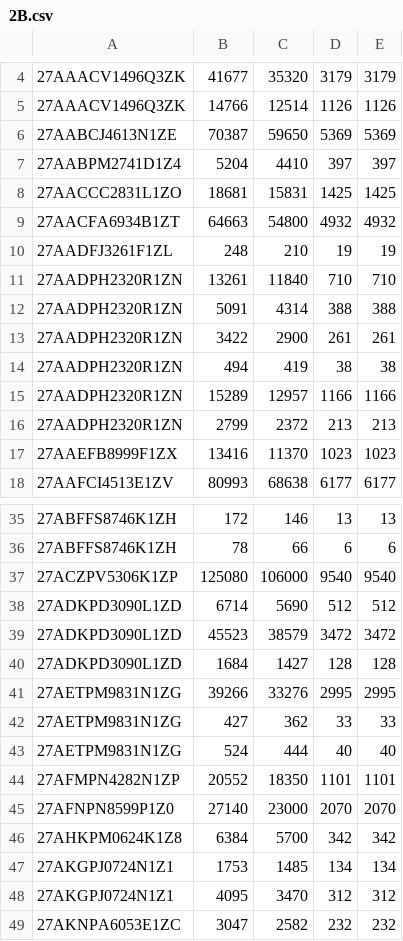
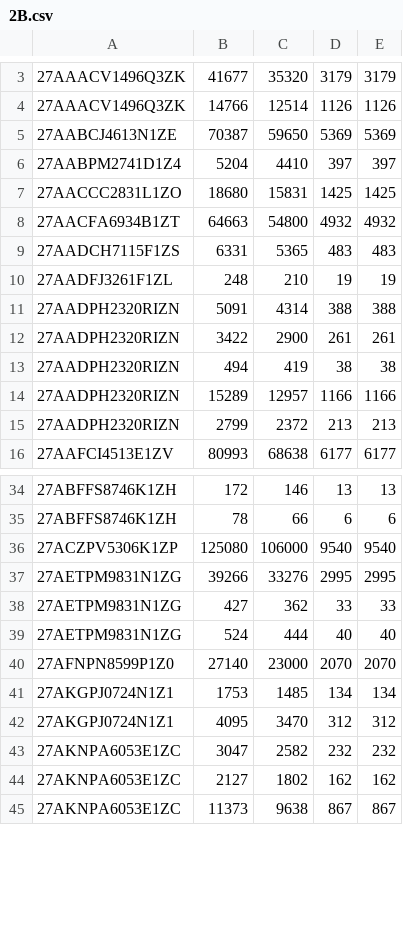
Before and after one commit to xan845/Tests, a CSV file: 2B.csv, drawn as a sheet; only a part is shown, gaps mark what is left out; the shorter side is filled out with more unchanged rows; the diff covers the shown part only.

```diff
--- a/2B.csv
+++ b/2B.csv
@@ -7,12 +6,11 @@
 27AABPM2741D1Z4,5204,4410,397,397
-27AACCC2831L1ZO,18681,15831,1425,1425
+27AACCC2831L1ZO,18680,15831,1425,1425
 27AACFA6934B1ZT,64663,54800,4932,4932
+27AADCH7115F1ZS,6331,5365,483,483
 27AADFJ3261F1ZL,248,210,19,19
-27AADPH2320R1ZN,13261,11840,710,710
-27AADPH2320R1ZN,5091,4314,388,388
-27AADPH2320R1ZN,3422,2900,261,261
-27AADPH2320R1ZN,494,419,38,38
-27AADPH2320R1ZN,15289,12957,1166,1166
-27AADPH2320R1ZN,2799,2372,213,213
-27AAEFB8999F1ZX,13416,11370,1023,1023
+27AADPH2320RIZN,5091,4314,388,388
+27AADPH2320RIZN,3422,2900,261,261
+27AADPH2320RIZN,494,419,38,38
+27AADPH2320RIZN,15289,12957,1166,1166
+27AADPH2320RIZN,2799,2372,213,213
 27AAFCI4513E1ZV,80993,68638,6177,6177
@@ -37,5 +36,2 @@
 27ACZPV5306K1ZP,125080,106000,9540,9540
-27ADKPD3090L1ZD,6714,5690,512,512
-27ADKPD3090L1ZD,45523,38579,3472,3472
-27ADKPD3090L1ZD,1684,1427,128,128
 27AETPM9831N1ZG,39266,33276,2995,2995
@@ -43,5 +39,3 @@
 27AETPM9831N1ZG,524,444,40,40
-27AFMPN4282N1ZP,20552,18350,1101,1101
 27AFNPN8599P1Z0,27140,23000,2070,2070
-27AHKPM0624K1Z8,6384,5700,342,342
 27AKGPJ0724N1Z1,1753,1485,134,134
```
Also changed, not shown: 8 added rows and 4 removed rows elsewhere in this file.
